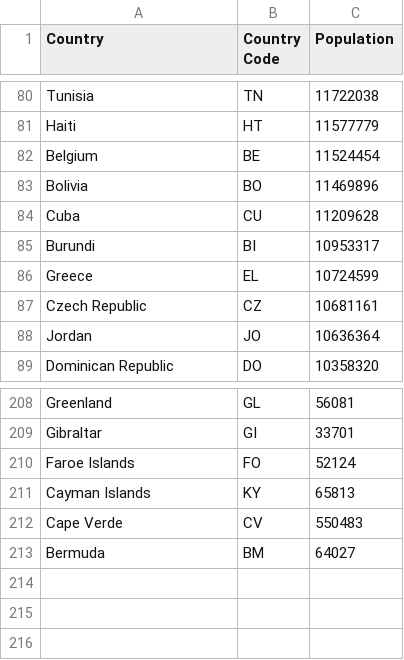
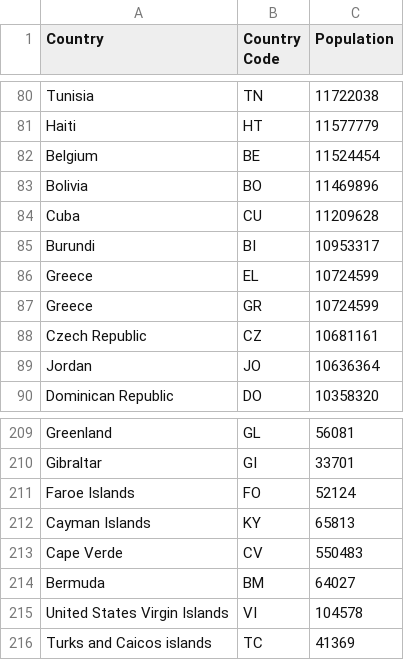
Before and after one commit to RainerWinkler/COVID-19-plot, a CSV file: CountriesPopulation.csv, drawn as a sheet; only a part is shown, gaps mark what is left out.

Commit message:
Add new country

```diff
--- a/CountriesPopulation.csv
+++ b/CountriesPopulation.csv
@@ -86,2 +86,3 @@ Burundi,BI,10953317
 Greece,EL,10724599
+Greece,GR,10724599
 Czech Republic,CZ,10681161
@@ -213 +214,3 @@ Cape Verde,CV,550483
 Bermuda,BM,64027
+United States Virgin Islands,VI,104578
+Turks and Caicos islands,TC,41369
```
